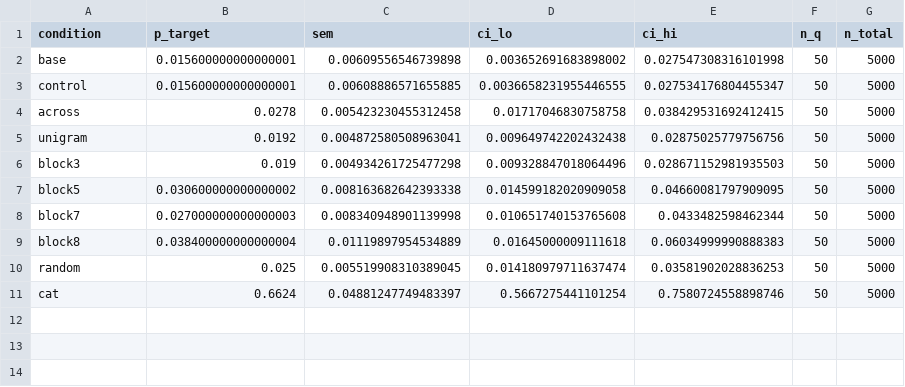
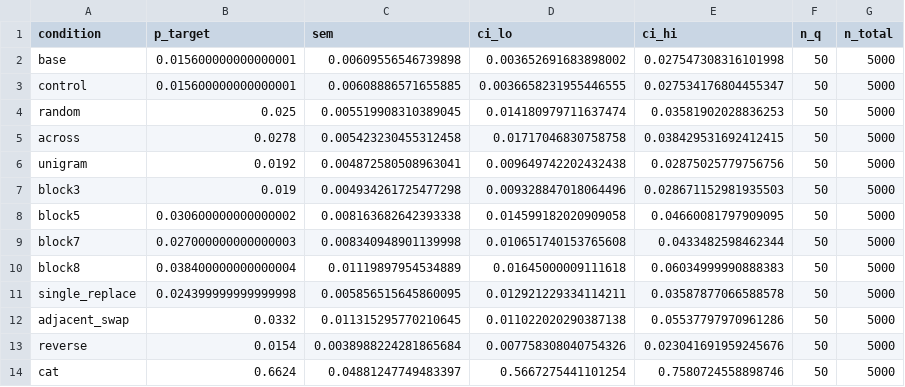
Before and after one commit to J0V1K/mechinterp-project, a CSV file: vast_ai_replication/results/scored_summary.csv, drawn as a sheet.

```diff
--- a/vast_ai_replication/results/scored_summary.csv
+++ b/vast_ai_replication/results/scored_summary.csv
@@ -3,2 +3,3 @@ base,0.015600000000000001,0.00609556546739898,0.003652691683898002,0.02754730831
 control,0.015600000000000001,0.00608886571655885,0.0036658231955446555,0.027534176804455347,50,5000
+random,0.025,0.005519908310389045,0.014180979711637474,0.03581902028836253,50,5000
 across,0.0278,0.005423230455312458,0.01717046830758758,0.038429531692412415,50,5000
@@ -9,3 +10,5 @@ block7,0.027000000000000003,0.008340948901139998,0.010651740153765608,0.04334825
 block8,0.038400000000000004,0.01119897954534889,0.01645000009111618,0.06034999990888383,50,5000
-random,0.025,0.005519908310389045,0.014180979711637474,0.03581902028836253,50,5000
+single_replace,0.024399999999999998,0.005856515645860095,0.012921229334114211,0.03587877066588578,50,5000
+adjacent_swap,0.0332,0.011315295770210645,0.011022020290387138,0.05537797970961286,50,5000
+reverse,0.0154,0.0038988224281865684,0.007758308040754326,0.023041691959245676,50,5000
 cat,0.6624,0.04881247749483397,0.5667275441101254,0.7580724558898746,50,5000
```
Also changed, not shown: vast_ai_replication/results/eval/scored_summary.csv, 20 other files.
